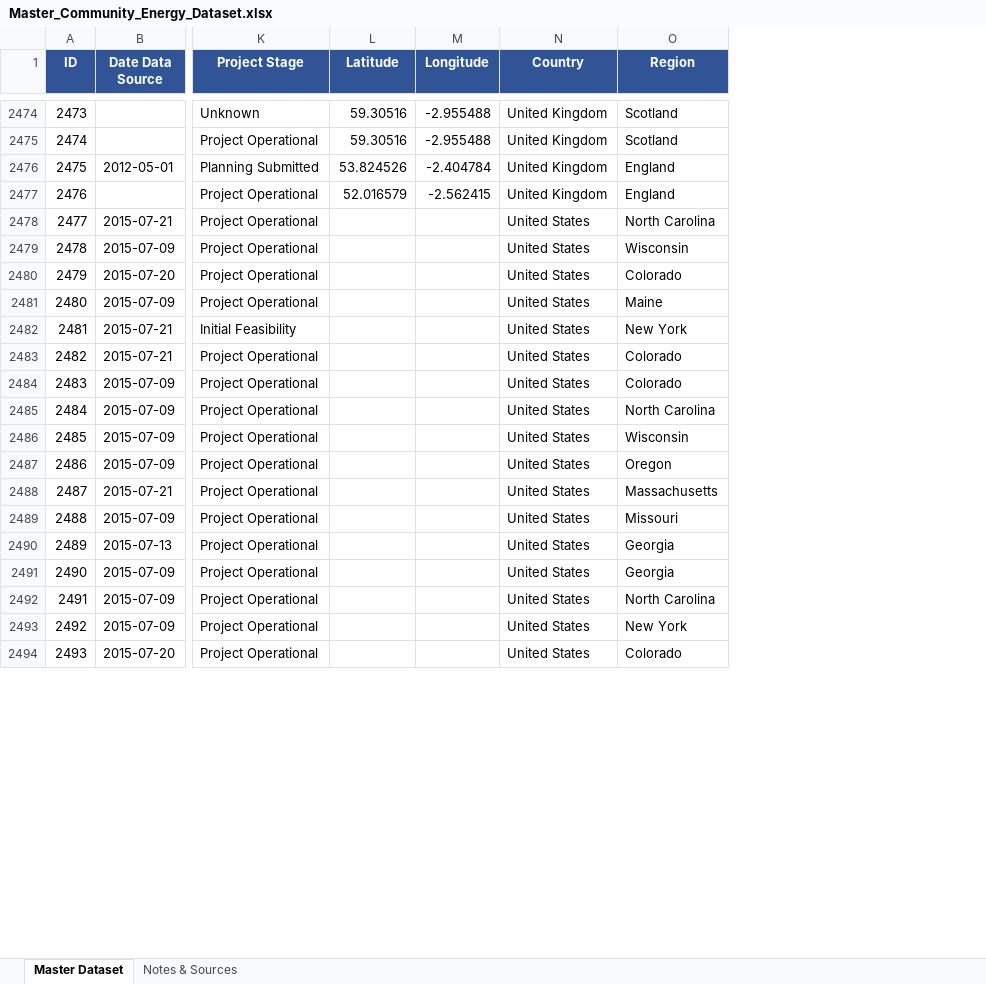
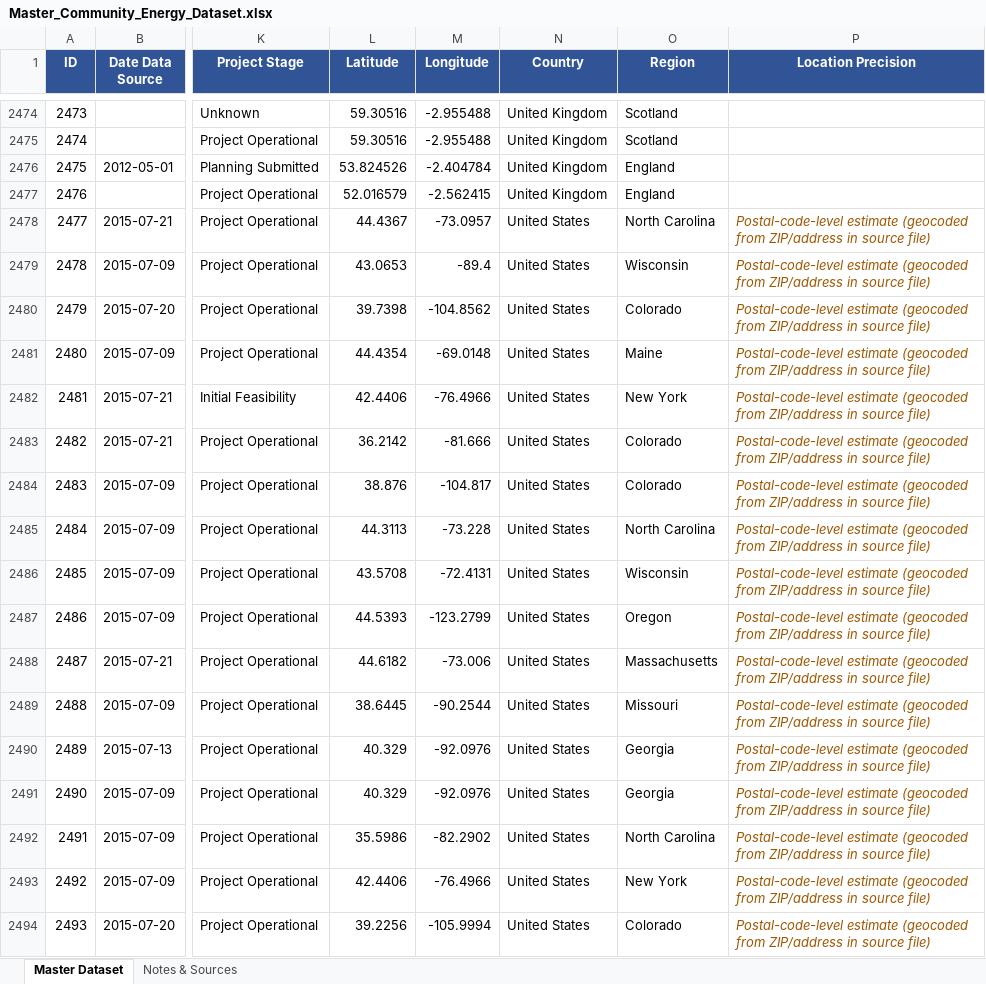
Before and after one commit to SandyScene/Energy-Archipelago, an Excel workbook: server/database/Master_Community_Energy_Dataset.xlsx, sheet Master Dataset, drawn as a sheet; only a part is shown, gaps mark what is left out; values as stored, in another font and other column widths than the file's, no borders; the diff covers the shown part only; the diff names each change by its address in the sheet, - before the commit and + after, or states it on an @@ line.

Commit message:
Dark About page redesign, auto-import fix for deployment, refreshed dataset
- About page: Scene logo added to the About Scene section, new Partners
  section with placeholder logo slots, full dark theme (navy background,
  white text, blue contact button)
- Server now auto-imports the master dataset on startup when the database
  is empty, so Render's free-tier ephemeral disk always comes back with
  data after a redeploy/restart
- Refreshed master dataset (2,529 projects, 0 skipped rows) and regenerated
  the ID-matched workbook and skipped-rows report

```diff
--- a/server/database/Master_Community_Energy_Dataset.xlsx (sheet Master Dataset)
+++ b/server/database/Master_Community_Energy_Dataset.xlsx (sheet Master Dataset)
+column P (Location Precision), rows 2478-2494: all Postal-code-level estimate (geocoded from ZIP/address in source file)
-L2478 (Latitude): (empty)
+L2478 (Latitude): 44.4367
-M2478 (Longitude): (empty)
+M2478 (Longitude): -73.0957
-L2479 (Latitude): (empty)
+L2479 (Latitude): 43.0653
-M2479 (Longitude): (empty)
+M2479 (Longitude): -89.4
-L2480 (Latitude): (empty)
+L2480 (Latitude): 39.7398
-M2480 (Longitude): (empty)
+M2480 (Longitude): -104.8562
-L2481 (Latitude): (empty)
+L2481 (Latitude): 44.4354
-M2481 (Longitude): (empty)
+M2481 (Longitude): -69.0148
-L2482 (Latitude): (empty)
+L2482 (Latitude): 42.4406
-M2482 (Longitude): (empty)
+M2482 (Longitude): -76.4966
-L2483 (Latitude): (empty)
+L2483 (Latitude): 36.2142
-M2483 (Longitude): (empty)
+M2483 (Longitude): -81.666
-L2484 (Latitude): (empty)
+L2484 (Latitude): 38.876
-M2484 (Longitude): (empty)
+M2484 (Longitude): -104.817
-L2485 (Latitude): (empty)
+L2485 (Latitude): 44.3113
-M2485 (Longitude): (empty)
+M2485 (Longitude): -73.228
-L2486 (Latitude): (empty)
+L2486 (Latitude): 43.5708
-M2486 (Longitude): (empty)
+M2486 (Longitude): -72.4131
-L2487 (Latitude): (empty)
+L2487 (Latitude): 44.5393
-M2487 (Longitude): (empty)
+M2487 (Longitude): -123.2799
-L2488 (Latitude): (empty)
+L2488 (Latitude): 44.6182
-M2488 (Longitude): (empty)
+M2488 (Longitude): -73.006
-L2489 (Latitude): (empty)
+L2489 (Latitude): 38.6445
-M2489 (Longitude): (empty)
+M2489 (Longitude): -90.2544
-L2490:L2491 (Latitude): (empty)
+L2490:L2491 (Latitude): 40.329
-M2490:M2491 (Longitude): (empty)
+M2490:M2491 (Longitude): -92.0976
-L2492 (Latitude): (empty)
+L2492 (Latitude): 35.5986
-M2492 (Longitude): (empty)
+M2492 (Longitude): -82.2902
-L2493 (Latitude): (empty)
+L2493 (Latitude): 42.4406
-M2493 (Longitude): (empty)
+M2493 (Longitude): -76.4966
-L2494 (Latitude): (empty)
+L2494 (Latitude): 39.2256
-M2494 (Longitude): (empty)
+M2494 (Longitude): -105.9994
```
Also changed, not shown: 241 edited cells elsewhere in this sheet, sheet Notes & Sources, 6 other files.
